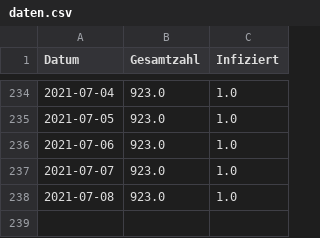
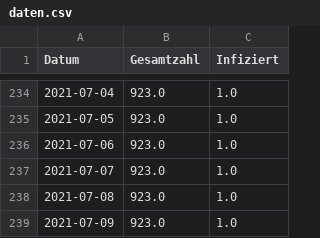
Before and after one commit to meinstutensee/corona-stutensee, a CSV file: daten.csv, drawn as a sheet; only a part is shown, gaps mark what is left out; the diff names each change by its address in the sheet, - before the commit and + after, or states it on an @@ line.

Commit message:
Update CSV data

```diff
--- a/daten.csv
+++ b/daten.csv
+row 239: 2021-07-09 | 923.0 | 1.0
```
